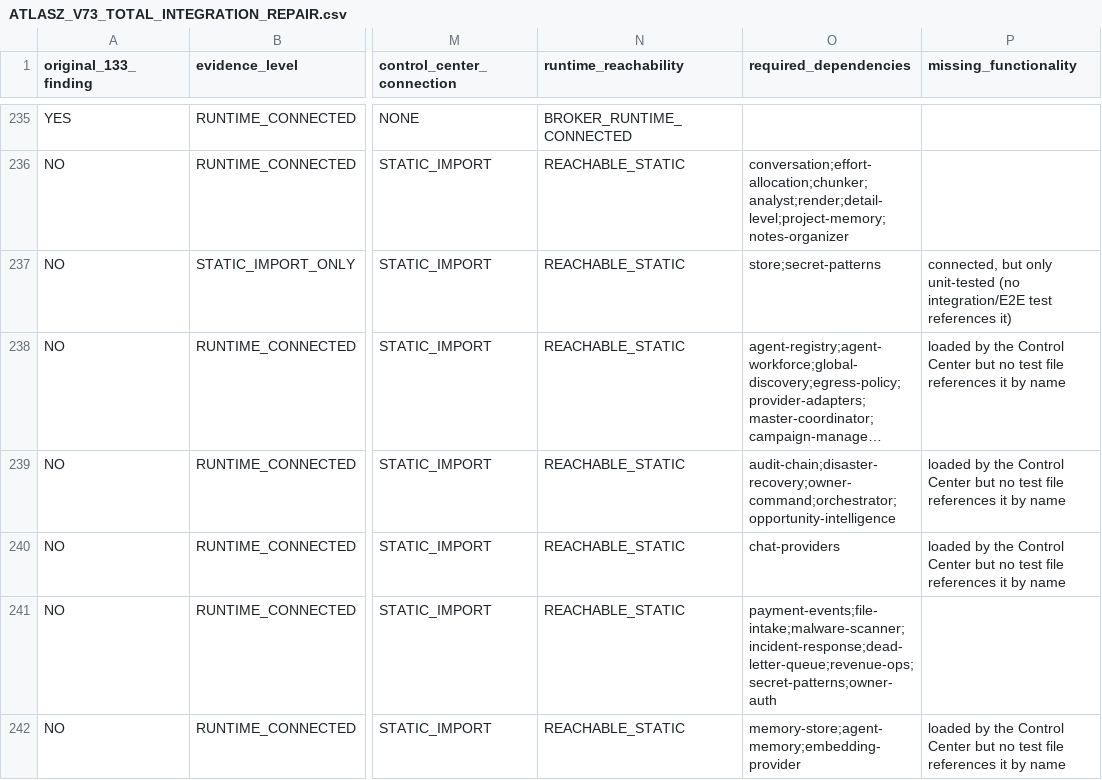
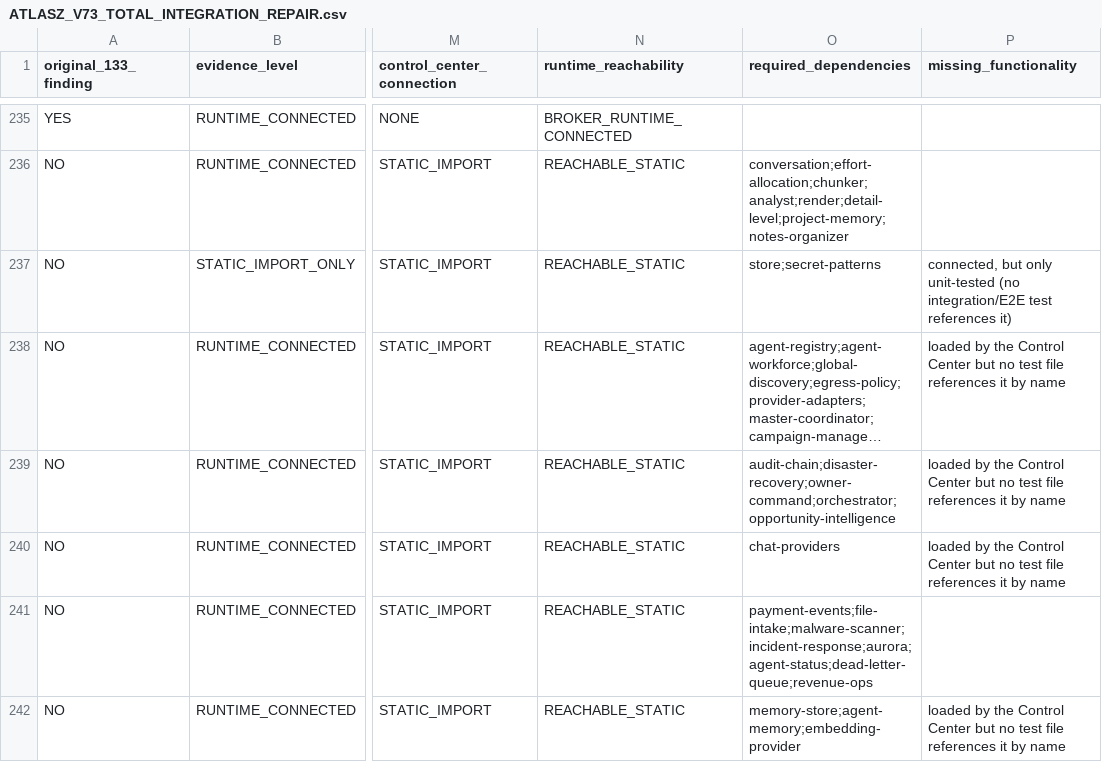
Before and after one commit to joci-xeno/astro-platform-starter, a CSV file: docs/audit/ATLASZ_V73_TOTAL_INTEGRATION_REPAIR.csv, drawn as a sheet; only a part is shown, gaps mark what is left out; long unchanged cells end in …; the diff covers the shown part only; the diff names each change by its address in the sheet, - before the commit and + after, or states it on an @@ line.

```diff
--- a/docs/audit/ATLASZ_V73_TOTAL_INTEGRATION_REPAIR.csv
+++ b/docs/audit/ATLASZ_V73_TOTAL_INTEGRATION_REPAIR.csv
-O241 (required_dependencies): payment-events;file-intake;malware-scanner;incident-response;dead-letter-queue;revenue-ops;secret-patterns;owner-auth
+O241 (required_dependencies): payment-events;file-intake;malware-scanner;incident-response;aurora;agent-status;dead-letter-queue;revenue-ops
```
Also changed, not shown: 4 edited cells elsewhere in this file, docs/audit/ATLASZ_V73_DEFECT_REGISTER.csv, docs/audit/ATLASZ_V73_MASTER_EXECUTION_TRACKER.csv, 28 other files.
